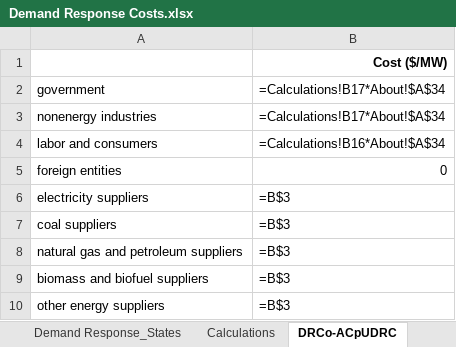
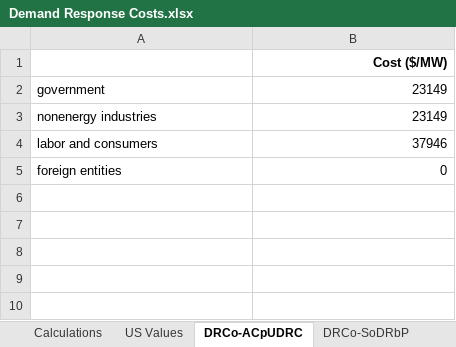
Before and after one commit to EnergyInnovation/eps-michigan, an Excel workbook: InputData/elec/DRCo/Demand Response Costs.xlsx, sheet DRCo-ACpUDRC, drawn as a sheet; values as stored, in another font and other column widths than the file's, no borders; formulas without a stored value are shown as written; the diff names each change by its address in the sheet, - before the commit and + after, or states it on an @@ line.

```diff
--- a/InputData/elec/DRCo/Demand Response Costs.xlsx (sheet DRCo-ACpUDRC)
+++ b/InputData/elec/DRCo/Demand Response Costs.xlsx (sheet DRCo-ACpUDRC)
+sheet tab: US Values
-B2:B3: =Calculations!B17*About!$A$34
+B2:B3: 23149
-B4: =Calculations!B16*About!$A$34
+B4: 37946
-row 6: electricity suppliers | =B$3
-row 7: coal suppliers | =B$3
-row 8: natural gas and petroleum suppliers | =B$3
-row 9: biomass and biofuel suppliers | =B$3
-row 10: other energy suppliers | =B$3
```
Also changed, not shown: sheet Demand Response_States, sheet Calculations, sheet DRCo-SoDRbP, sheet About, InputData/elec/ARpUIiRC/Ann Ret per Unit Inc in Relative Cost.xlsx, InputData/elec/RQSD/RPS Qualifying Source Definitions.xlsx, 10 other files.
